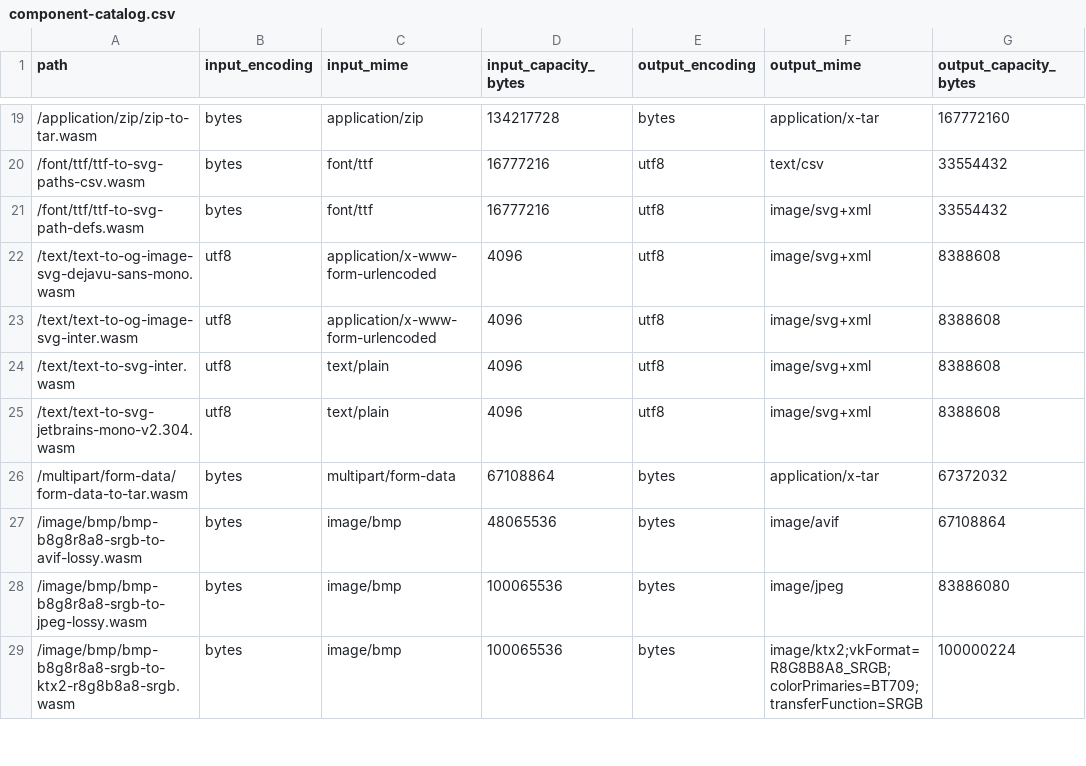
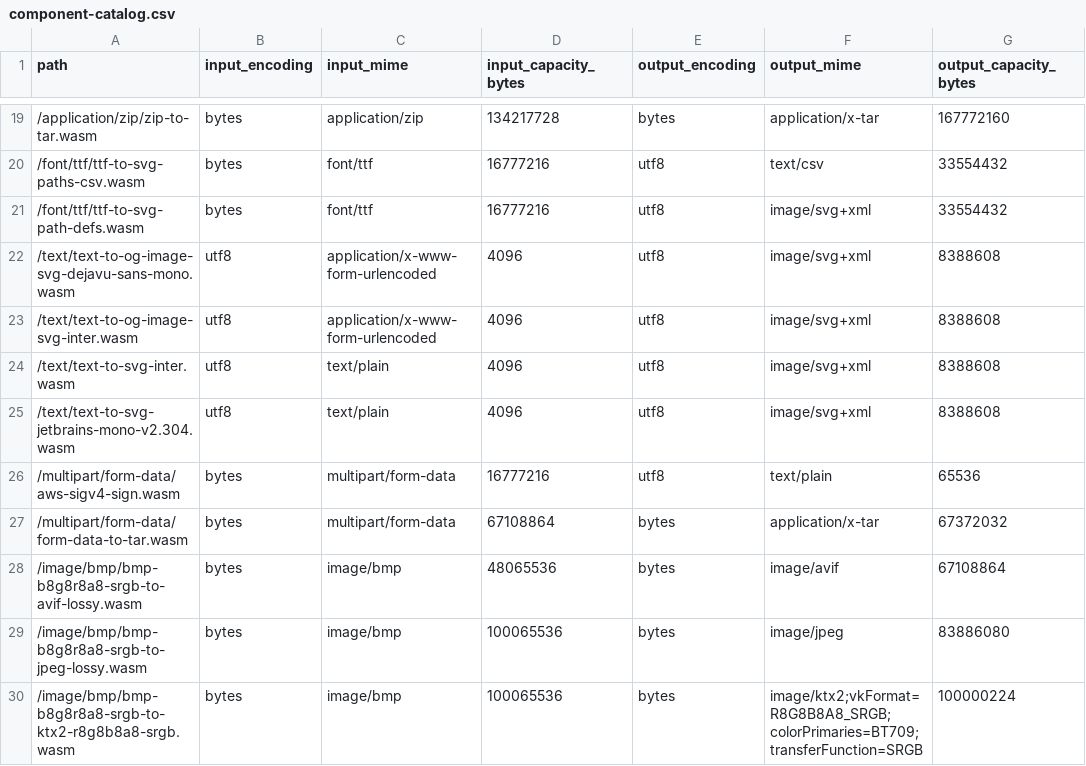
Before and after one commit to patrickgwsmith/qip, a CSV file: site/data/component-catalog.csv, drawn as a sheet; only a part is shown, gaps mark what is left out; the diff names each change by its address in the sheet, - before the commit and + after, or states it on an @@ line.

```diff
--- a/site/data/component-catalog.csv
+++ b/site/data/component-catalog.csv
+row 26: /multipart/form-data/aws-sigv4-sign.wasm | bytes | multipart/form-data | 16777216 | utf8 | text/plain | 65536
```
Also changed, not shown: 7 other files.
